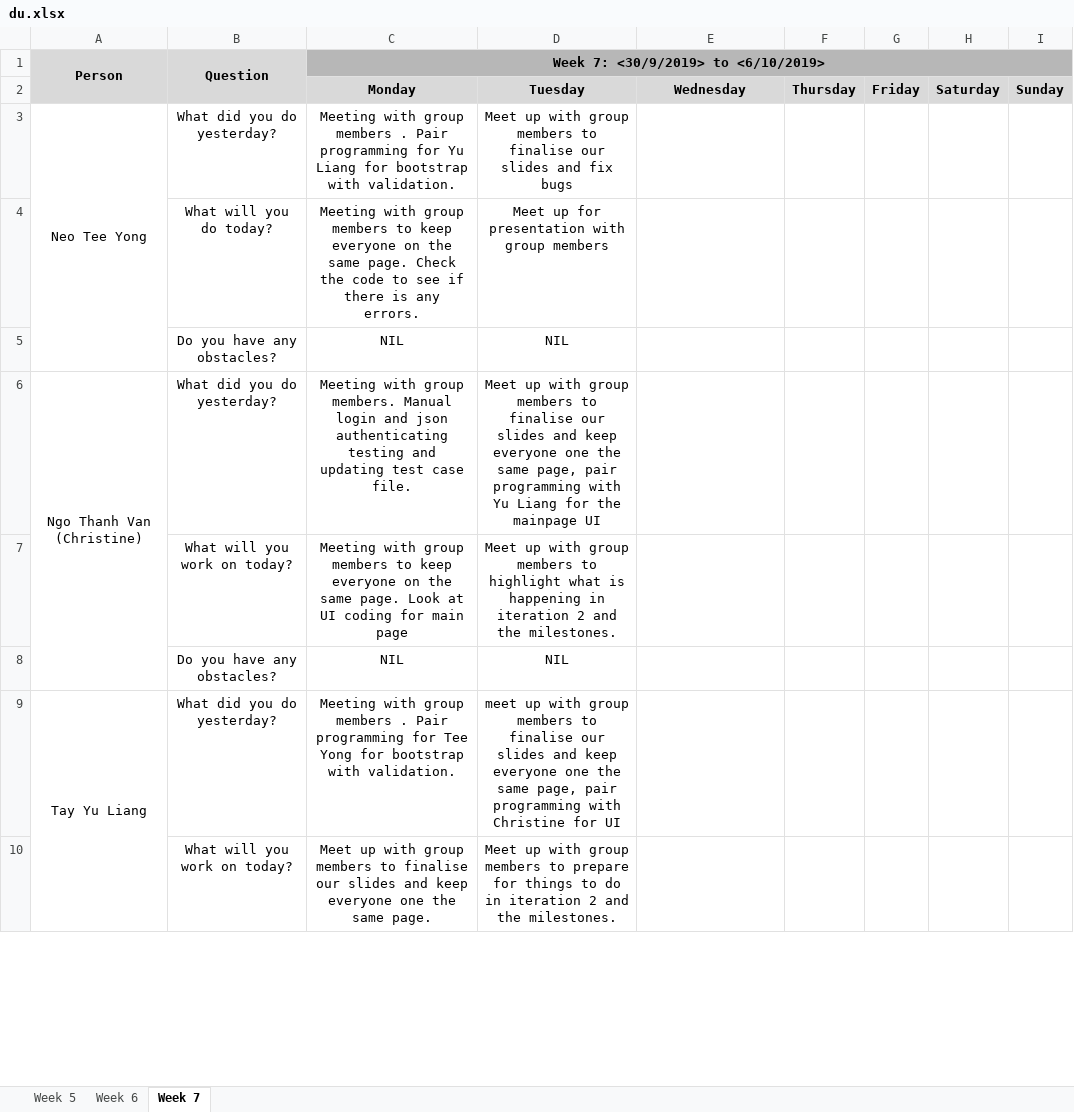
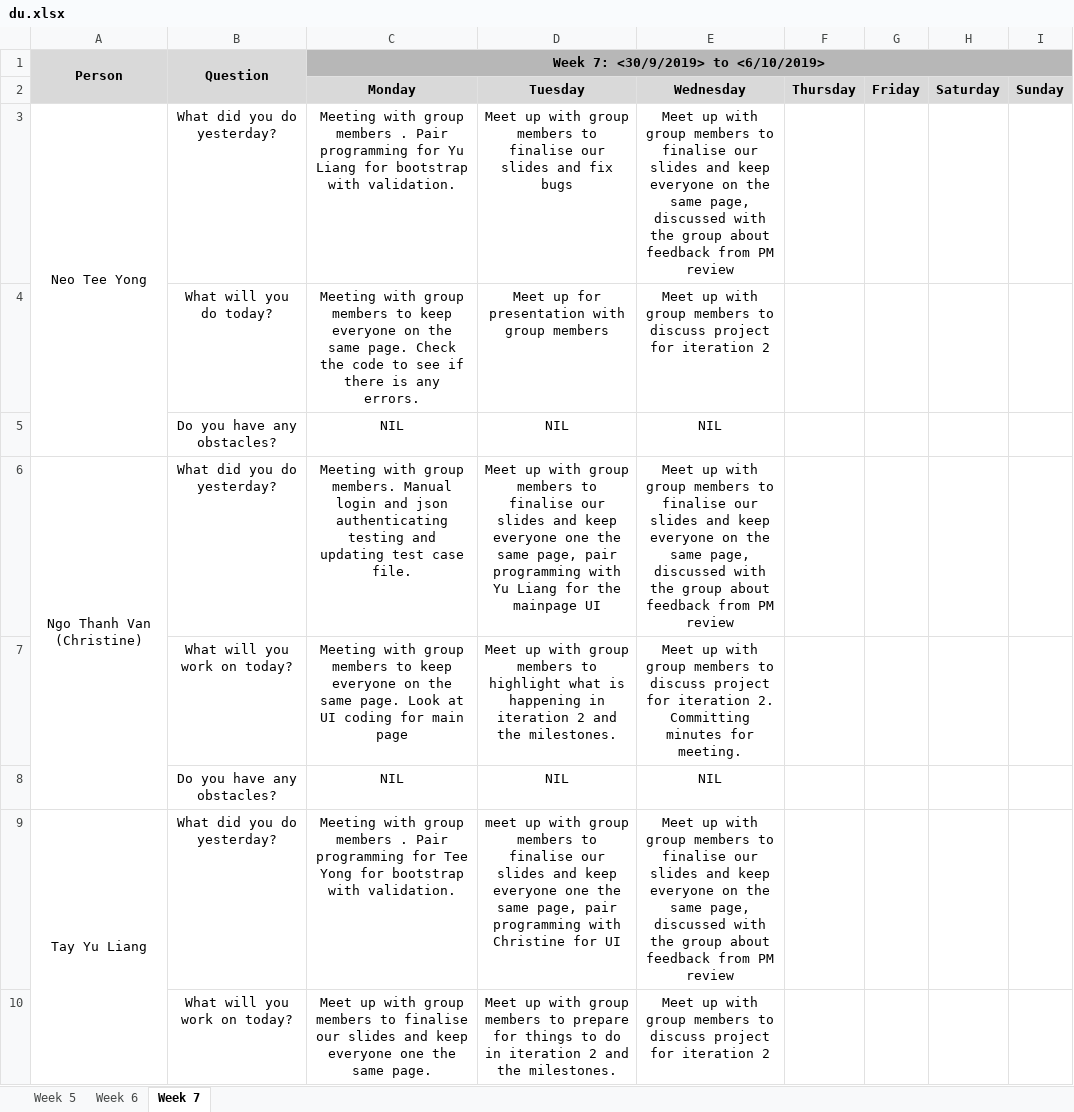
Before and after one commit to lifuhuang97/course-bidding-system, an Excel workbook: metrics/du.xlsx, sheet Week 7, drawn as a sheet; only a part is shown; values as stored, in another font and other column widths than the file's, no borders; the diff covers the shown part only; the diff names each change by its address in the sheet, - before the commit and + after, or states it on an @@ line.

Commit message:
du for 2 Oct (Wed)

```diff
--- a/metrics/du.xlsx (sheet Week 7)
+++ b/metrics/du.xlsx (sheet Week 7)
-E3: (empty)
+E3: Meet up with group members to finalise our slides and keep everyone on the same page, discussed with the group about feedback from PM review
-E4: (empty)
+E4: Meet up with group members to discuss project for iteration 2
-E5: (empty)
+E5: NIL
-E6: (empty)
+E6: Meet up with group members to finalise our slides and keep everyone on the same page, discussed with the group about feedback from PM review
-E7: (empty)
+E7: Meet up with group members to discuss project for iteration 2. Committing minutes for meeting.
-E8: (empty)
+E8: NIL
-E9: (empty)
+E9: Meet up with group members to finalise our slides and keep everyone on the same page, discussed with the group about feedback from PM review
-E10: (empty)
+E10: Meet up with group members to discuss project for iteration 2
```
Also changed, not shown: 7 edited cells elsewhere in this sheet.
